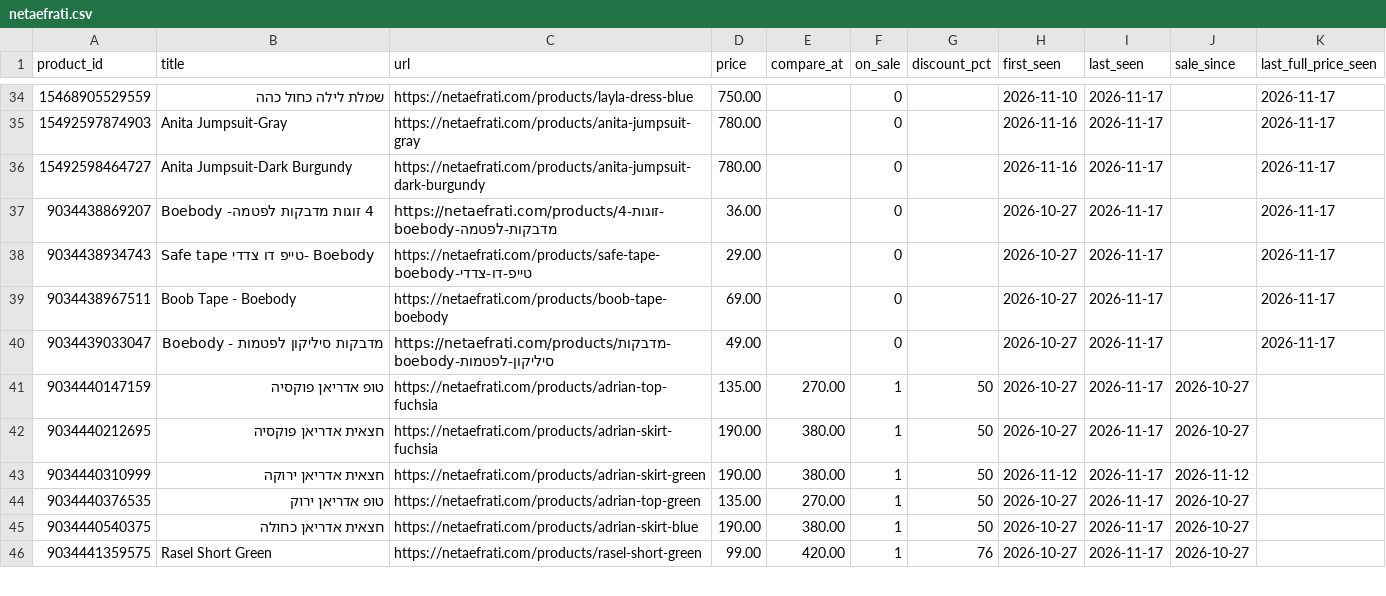
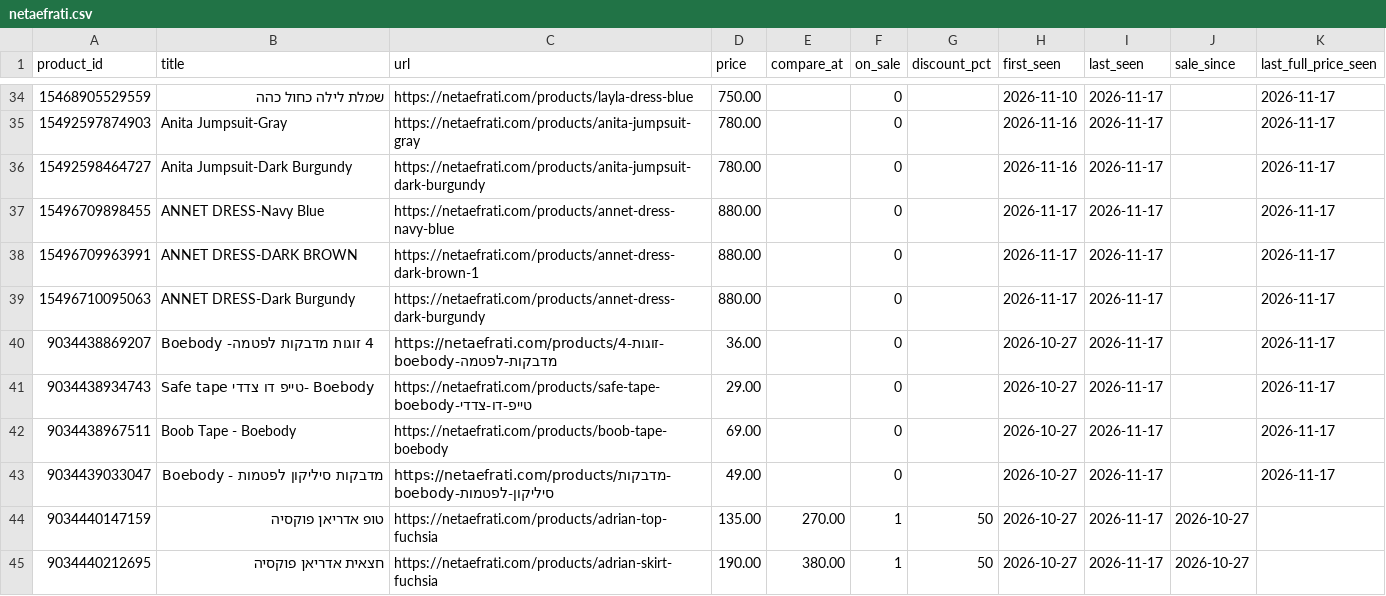
Before and after one commit to poopkinel/israel-price-tracker, a CSV file: data/current/netaefrati.csv, drawn as a sheet; only a part is shown, gaps mark what is left out; the shorter side is filled out with more unchanged rows; the diff names each change by its address in the sheet, - before the commit and + after, or states it on an @@ line.

```diff
--- a/data/current/netaefrati.csv
+++ b/data/current/netaefrati.csv
+row 37: 15496709898455 | ANNET DRESS-Navy Blue | https://netaefrati.com/products/annet-dress-navy-blue | 880.00 |  | 0 |  | 2026-11-17 | 2026-11-17 |  | 2026-11-17
+row 38: 15496709963991 | ANNET DRESS-DARK BROWN | https://netaefrati.com/products/annet-dress-dark-brown-1 | 880.00 |  | 0 |  | 2026-11-17 | 2026-11-17 |  | 2026-11-17
+row 39: 15496710095063 | ANNET DRESS-Dark Burgundy | https://netaefrati.com/products/annet-dress-dark-burgundy | 880.00 |  | 0 |  | 2026-11-17 | 2026-11-17 |  | 2026-11-17
```
Also changed, not shown: data/current/betili.csv, data/current/foxhome.csv, 24 other files.
